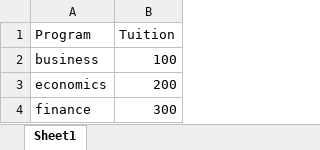
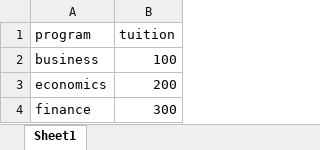
Before and after one commit to RitaQuintela/register, an Excel workbook: tuition.xlsx, sheet Sheet1, drawn as a sheet; values as stored, in another font and other column widths than the file's, no borders; the diff names each change by its address in the sheet, - before the commit and + after, or states it on an @@ line.

```diff
--- a/tuition.xlsx (sheet Sheet1)
+++ b/tuition.xlsx (sheet Sheet1)
-A1: Program
+A1: program
-B1: Tuition
+B1: tuition
```
Also changed, not shown: 1 other file.
